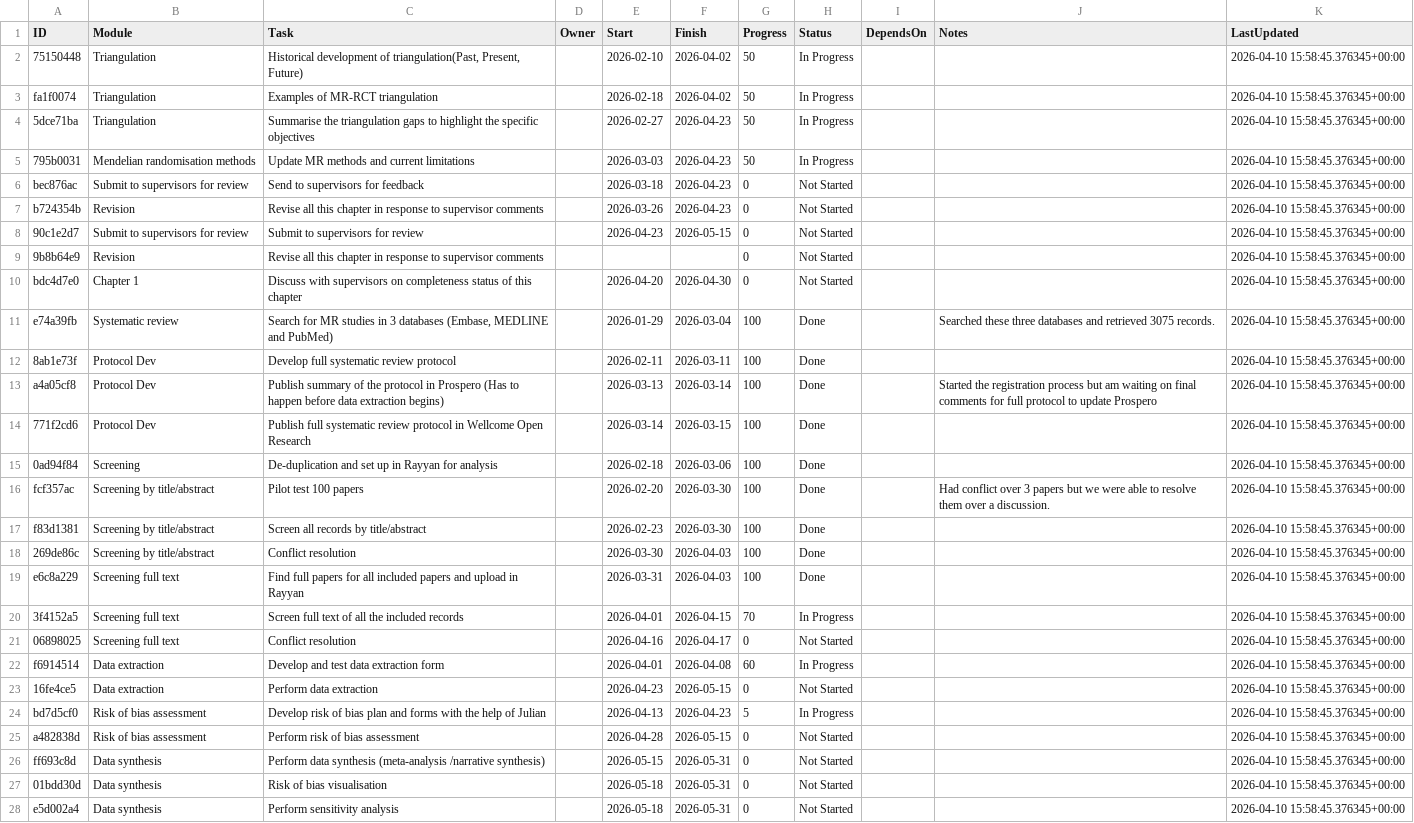
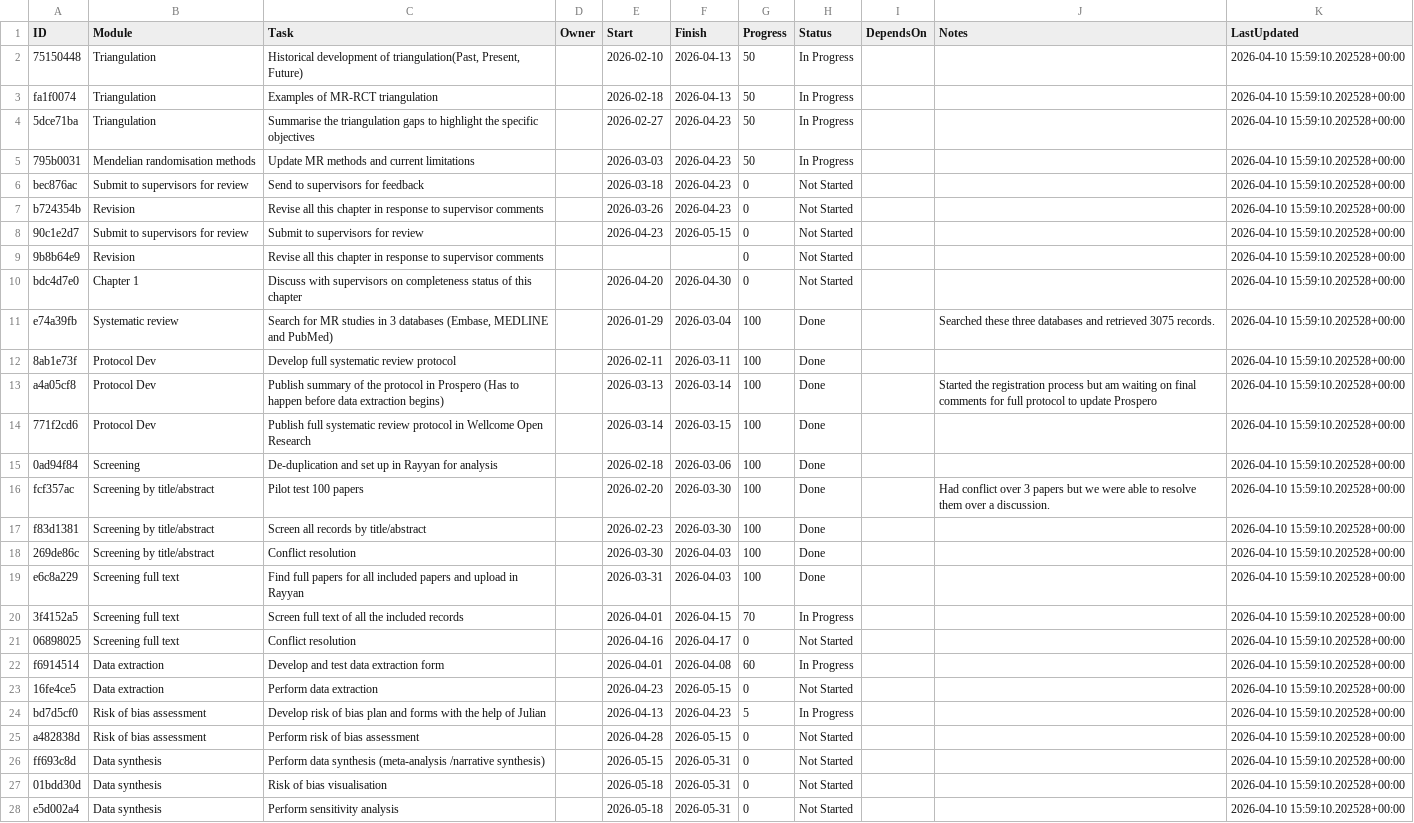
Before and after one commit to winfrednyoroka/project_tracker, a CSV file: data/tasks.csv, drawn as a sheet; only a part is shown; the diff covers the shown part only; the diff names each change by its address in the sheet, - before the commit and + after, or states it on an @@ line.

```diff
--- a/data/tasks.csv
+++ b/data/tasks.csv
-F2:F3 (Finish): 2026-04-02
+F2:F3 (Finish): 2026-04-13
-K2:K28 (LastUpdated): 2026-04-10 15:58:45.376345+00:00
+K2:K28 (LastUpdated): 2026-04-10 15:59:10.202528+00:00
```
Also changed, not shown: 60 edited cells elsewhere in this file.
